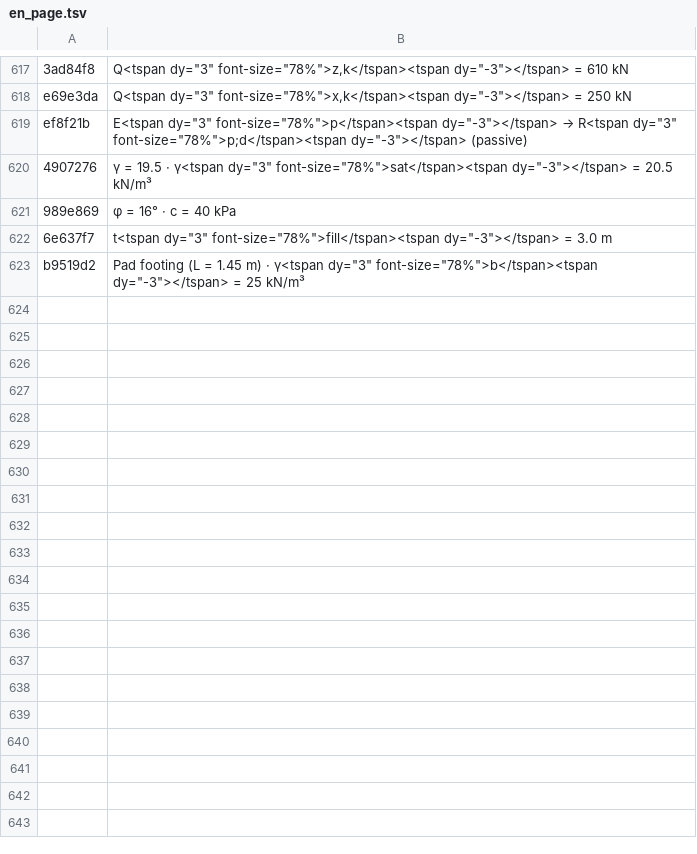
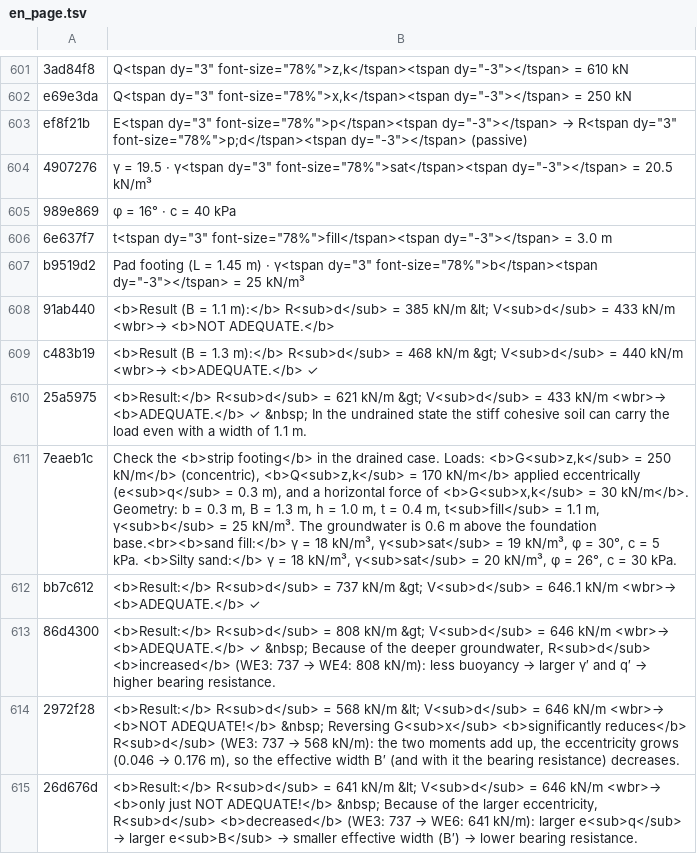
Before and after one commit to MBalika/sikalapok-teherbirasszamitasa, a TSV file: _i18n/en_page.tsv, drawn as a sheet; only a part is shown, gaps mark what is left out; the diff covers the shown part only; the diff names each change by its address in the sheet, - before the commit and + after, or states it on an @@ line.

```diff
--- a/_i18n/en_page.tsv
+++ b/_i18n/en_page.tsv
+row 608: 91ab440 | <b>Result (B = 1.1 m):</b> R<sub>d</sub> = 385 kN/m &lt; V<sub>d</sub> = 433 kN/m <wbr>→ <b>NOT ADEQUATE.</b>
+row 609: c483b19 | <b>Result (B = 1.3 m):</b> R<sub>d</sub> = 468 kN/m &gt; V<sub>d</sub> = 440 kN/m <wbr>→ <b>ADEQUATE.</b> ✓
+row 610: 25a5975 | <b>Result:</b> R<sub>d</sub> = 621 kN/m &gt; V<sub>d</sub> = 433 kN/m <wbr>→ <b>ADEQUATE.</b> ✓ &nbsp; In the undrained state the stiff cohesive soil can carry the load even with a width of 1.1 m.
+row 611: 7eaeb1c | Check the <b>strip footing</b> in the drained case. Loads: <b>G<sub>z,k</sub> = 250 kN/m</b> (concentric), <b>Q<sub>z,k</sub> = 170 kN/m</b> applied eccentrically (e<sub>q</sub> = 0.3 m), and a horizontal force of <b>G<sub>x,k</sub> = 30 kN/m</b>. Geometry: b = 0.3 m, B = 1.3 m, h = 1.0 m, t = 0.4 m, t<sub>fill</sub> = 1.1 m, γ<sub>b</sub> = 25 kN/m³. The groundwater is 0.6 m above the foundation base.<br><b>sand fill:</b> γ = 18 kN/m³, γ<sub>sat</sub> = 19 kN/m³, φ = 30°, c = 5 kPa. <b>Silty sand:</b> γ = 18 kN/m³, γ<sub>sat</sub> = 20 kN/m³, φ = 26°, c = 30 kPa.
+row 612: bb7c612 | <b>Result:</b> R<sub>d</sub> = 737 kN/m &gt; V<sub>d</sub> = 646.1 kN/m <wbr>→ <b>ADEQUATE.</b> ✓
+row 613: 86d4300 | <b>Result:</b> R<sub>d</sub> = 808 kN/m &gt; V<sub>d</sub> = 646 kN/m <wbr>→ <b>ADEQUATE.</b> ✓ &nbsp; Because of the deeper groundwater, R<sub>d</sub> <b>increased</b> (WE3: 737 → WE4: 808 kN/m): less buoyancy → larger γ′ and q′ → higher bearing resistance.
+row 614: 2972f28 | <b>Result:</b> R<sub>d</sub> = 568 kN/m &lt; V<sub>d</sub> = 646 kN/m <wbr>→ <b>NOT ADEQUATE!</b> &nbsp; Reversing G<sub>x</sub> <b>significantly reduces</b> R<sub>d</sub> (WE3: 737 → 568 kN/m): the two moments add up, the eccentricity grows (0.046 → 0.176 m), so the effective width B′ (and with it the bearing resistance) decreases.
+row 615: 26d676d | <b>Result:</b> R<sub>d</sub> = 641 kN/m &lt; V<sub>d</sub> = 646 kN/m <wbr>→ <b>only just NOT ADEQUATE!</b> &nbsp; Because of the larger eccentricity, R<sub>d</sub> <b>decreased</b> (WE3: 737 → WE6: 641 kN/m): larger e<sub>q</sub> → larger e<sub>B</sub> → smaller effective width (B′) → lower bearing resistance.
```
Also changed, not shown: 8 added rows and 16 removed rows elsewhere in this file, _i18n/en_keys.tsv, 2 other files.
